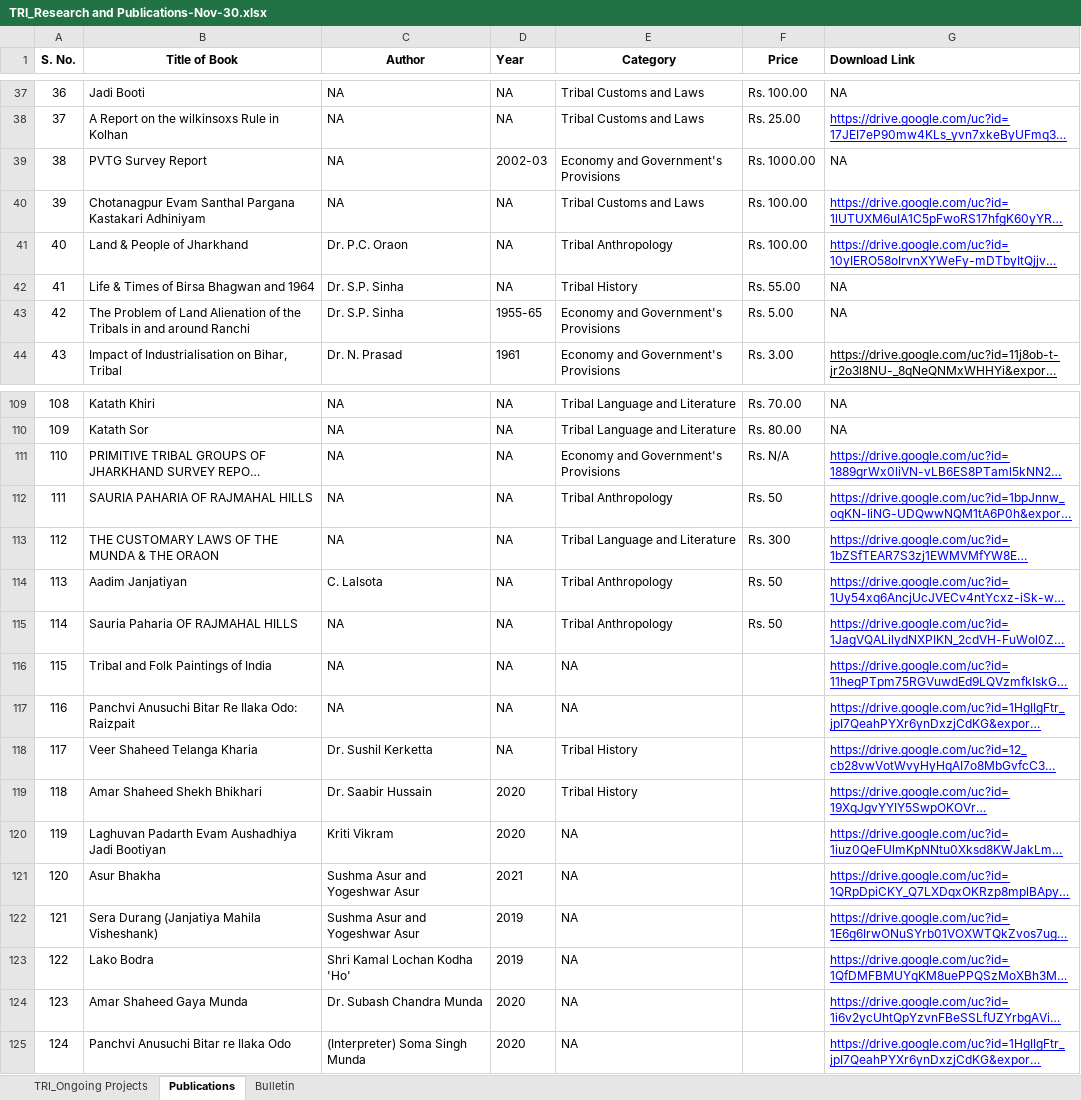
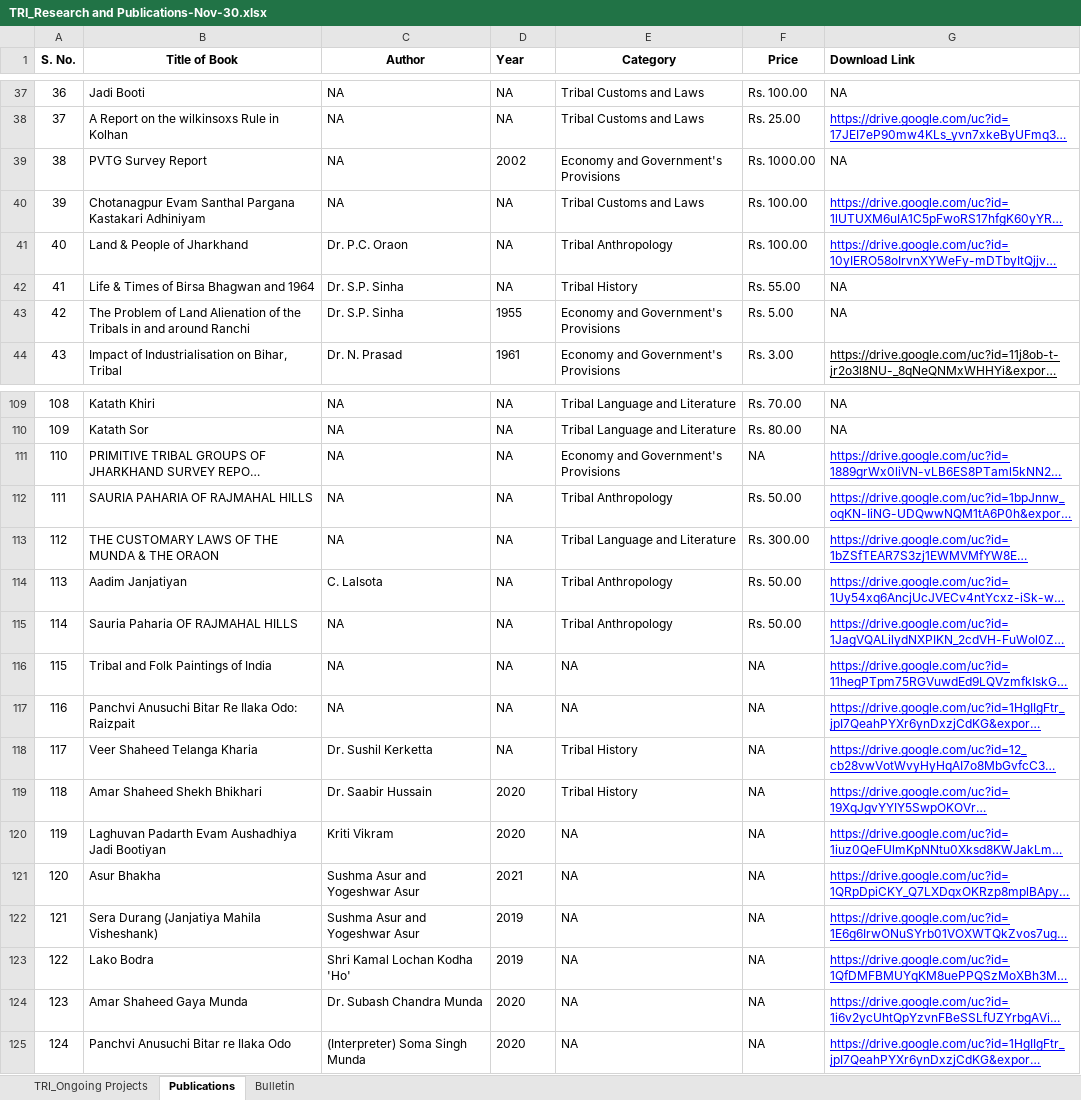
Before and after one commit to navneet-sm/Dropdown-Filter, an Excel workbook: TRI_Research and Publications-Nov-30.xlsx, sheet Publications, drawn as a sheet; only a part is shown, gaps mark what is left out; long unchanged cells end in …; values as stored, in another font and other column widths than the file's, no borders; the diff names each change by its address in the sheet, - before the commit and + after, or states it on an @@ line.

Commit message:
Cleaned Year again in table_creator.py

```diff
--- a/TRI_Research and Publications-Nov-30.xlsx (sheet Publications)
+++ b/TRI_Research and Publications-Nov-30.xlsx (sheet Publications)
-D39 (Year): 2002-03
+D39 (Year): 2002
-D43 (Year): 1955-65
+D43 (Year): 1955
-F111 (Price): Rs. N/A
+F111 (Price): NA
-F112 (Price): Rs. 50
+F112 (Price): Rs. 50.00
-F113 (Price): Rs. 300
+F113 (Price): Rs. 300.00
-F114:F115 (Price): Rs. 50
+F114:F115 (Price): Rs. 50.00
-F116:F125 (Price): (empty)
+F116:F125 (Price): NA
```
Also changed, not shown: 4 other files.
